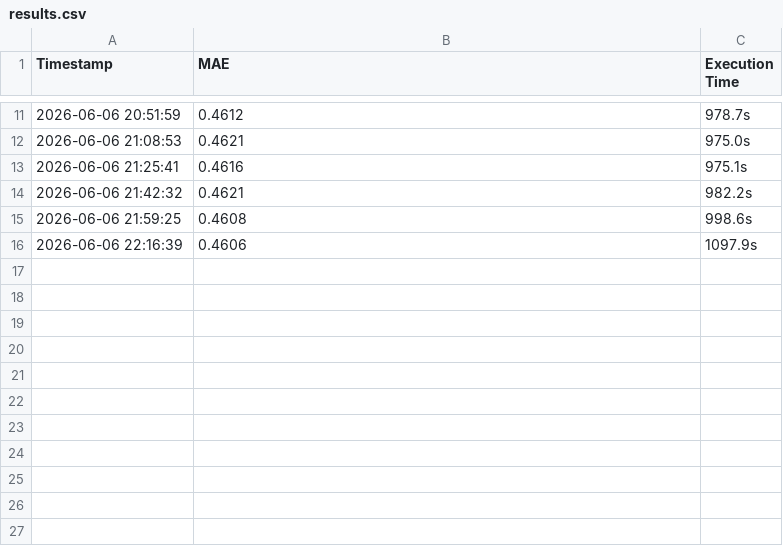
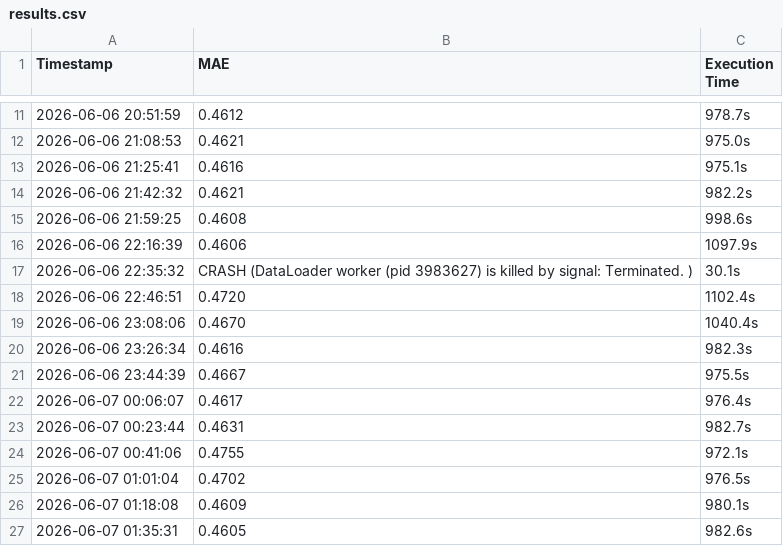
Before and after one commit to JacksonBurns/openadmet_pxr_qwen36, a CSV file: results.csv, drawn as a sheet; only a part is shown, gaps mark what is left out; the diff names each change by its address in the sheet, - before the commit and + after, or states it on an @@ line.

Commit message:
Exp 25: mag=0.47 → 0.4605

```diff
--- a/results.csv
+++ b/results.csv
+row 17: 2026-06-06 22:35:32 | CRASH (DataLoader worker (pid 3983627) is killed by signal: Terminated. ) | 30.1s
+row 18: 2026-06-06 22:46:51 | 0.4720 | 1102.4s
+row 19: 2026-06-06 23:08:06 | 0.4670 | 1040.4s
+row 20: 2026-06-06 23:26:34 | 0.4616 | 982.3s
+row 21: 2026-06-06 23:44:39 | 0.4667 | 975.5s
+row 22: 2026-06-07 00:06:07 | 0.4617 | 976.4s
+row 23: 2026-06-07 00:23:44 | 0.4631 | 982.7s
+row 24: 2026-06-07 00:41:06 | 0.4755 | 972.1s
+row 25: 2026-06-07 01:01:04 | 0.4702 | 976.5s
+row 26: 2026-06-07 01:18:08 | 0.4609 | 980.1s
+row 27: 2026-06-07 01:35:31 | 0.4605 | 982.6s
```
